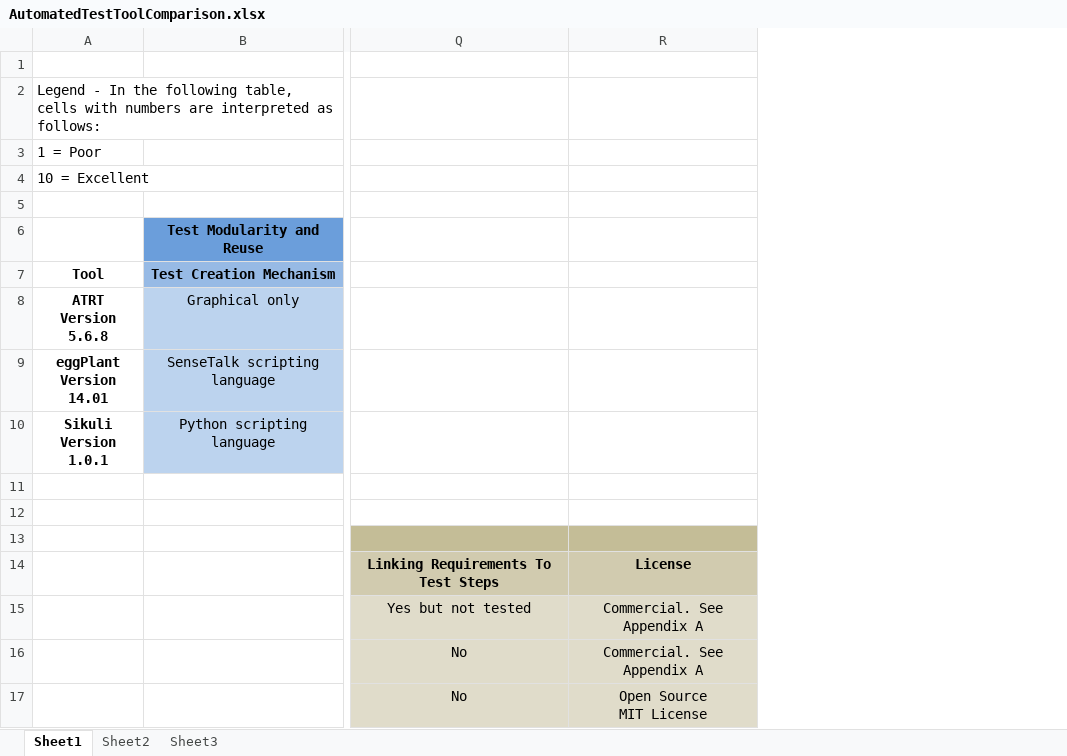
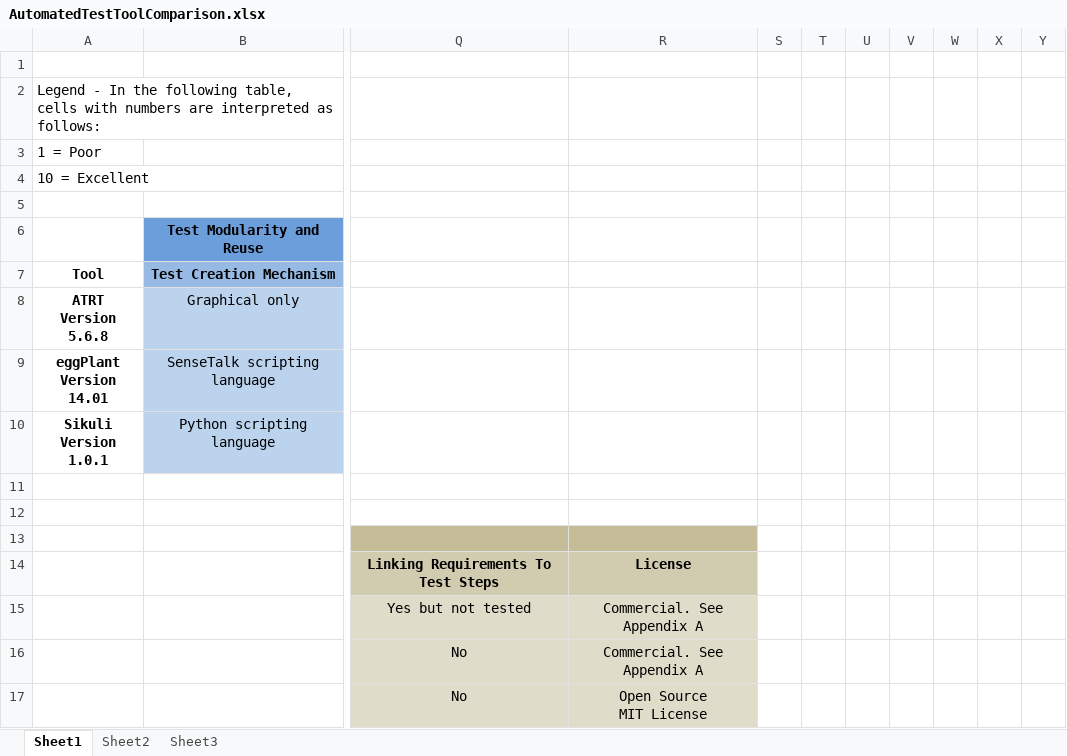
Before and after one commit to MissionSE/Initiatives, an Excel workbook: AutomatedTest/Sections/AutomatedTestToolComparison.xlsx, sheet Sheet1, drawn as a sheet; only a part is shown, gaps mark what is left out; values as stored, in another font and other column widths than the file's, no borders; the diff covers the shown part only; the diff names each change by its address in the sheet, - before the commit and + after, or states it on an @@ line.

Commit message:
Modified document sections and combined sections into one document.

```diff
--- a/AutomatedTest/Sections/AutomatedTestToolComparison.xlsx (sheet Sheet1)
+++ b/AutomatedTest/Sections/AutomatedTestToolComparison.xlsx (sheet Sheet1)
+column S, empty
+column T, empty
+column U, empty
+column V, empty
+column W, empty
+column X, empty
+column Y, empty
```
Also changed, not shown: 7 added rows elsewhere in this sheet, 3 other files.
